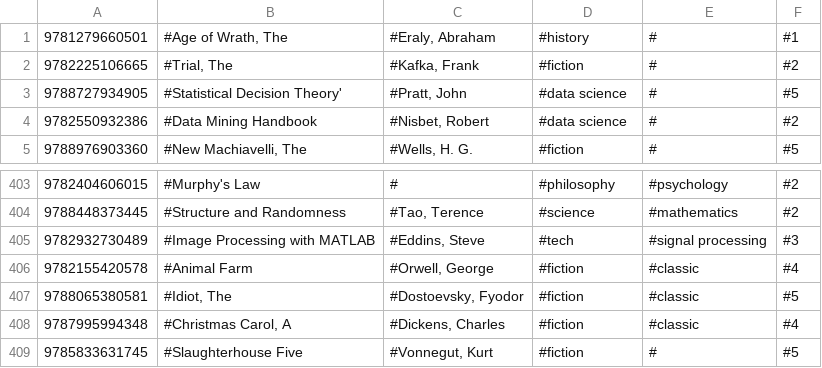
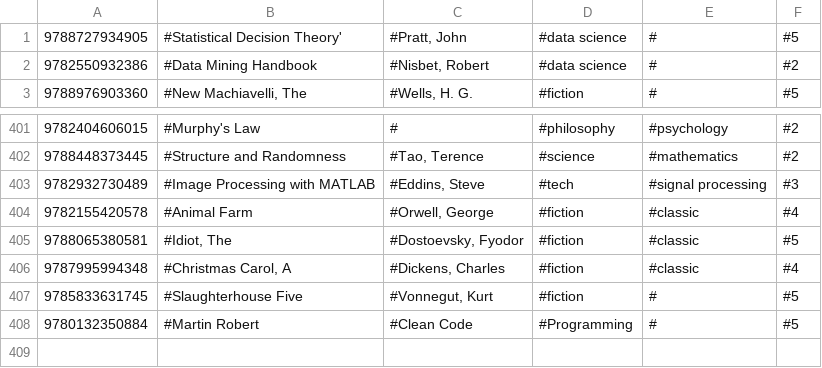
Before and after one commit to Software-Dev-two-Group-Porject/Library_Project, a CSV file: src/Data/Book_Data.csv, drawn as a sheet; only a part is shown, gaps mark what is left out.

```diff
--- a/src/Data/Book_Data.csv
+++ b/src/Data/Book_Data.csv
@@ -1,3 +1 @@
-9781279660501	#Age of Wrath, The                       	#Eraly, Abraham                                              	#history             	#                    	#1
-9782225106665	#Trial, The                              	#Kafka, Frank                                                	#fiction             	#                    	#2
 9788727934905	#Statistical Decision Theory'            	#Pratt, John                                                 	#data science        	#                    	#5
@@ -409 +407,2 @@
 9785833631745	#Slaughterhouse Five                     	#Vonnegut, Kurt                                              	#fiction             	#                    	#5
+9780132350884	#Martin Robert                           	#Clean Code                                                  	#Programming         	#                    	#5
```
Also changed, not shown: src/Data/BookLoanList.csv, 20 other files.
